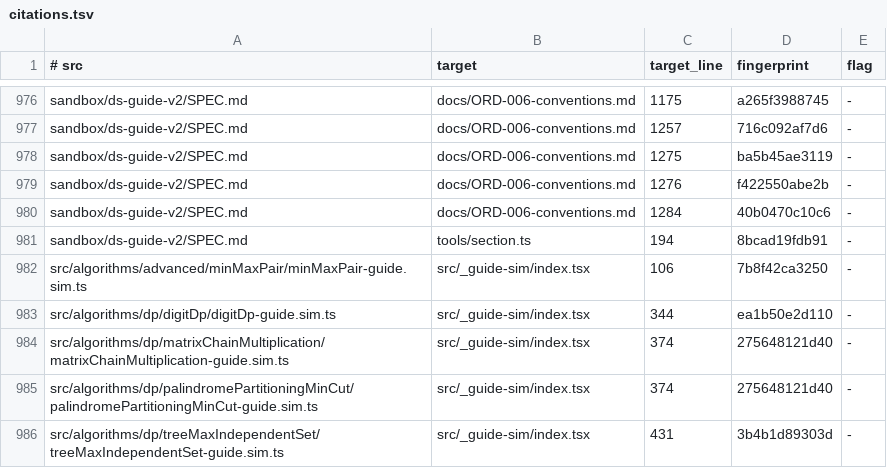
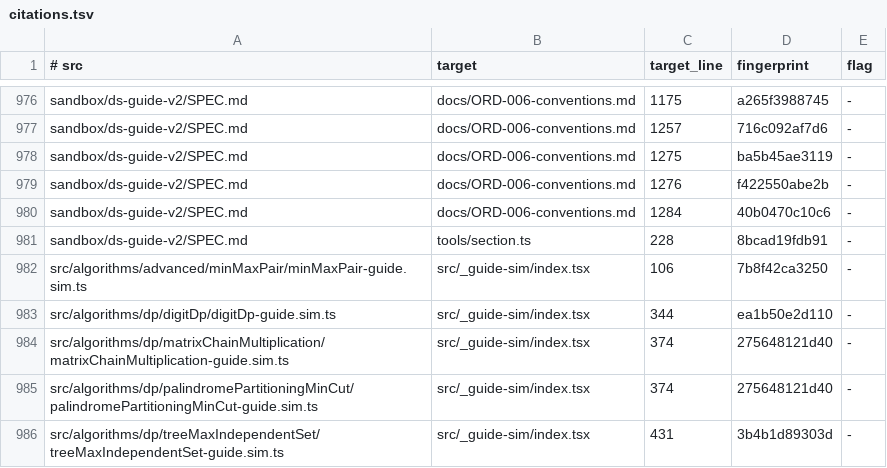
Before and after one commit to centurio1987/grow-up-programming, a TSV file: tools/_baseline/citations.tsv, drawn as a sheet; only a part is shown, gaps mark what is left out; the diff covers the shown part only.

```diff
--- a/tools/_baseline/citations.tsv
+++ b/tools/_baseline/citations.tsv
@@ -980,3 +980,3 @@ sandbox/ds-guide-v2/SPEC.md	docs/ORD-006-conventions.md	1276	f422550abe2b	-
 sandbox/ds-guide-v2/SPEC.md	docs/ORD-006-conventions.md	1284	40b0470c10c6	-
-sandbox/ds-guide-v2/SPEC.md	tools/section.ts	194	8bcad19fdb91	-
+sandbox/ds-guide-v2/SPEC.md	tools/section.ts	228	8bcad19fdb91	-
 src/algorithms/advanced/minMaxPair/minMaxPair-guide.sim.ts	src/_guide-sim/index.tsx	106	7b8f42ca3250	-
```
Also changed, not shown: 7 edited cells elsewhere in this file, 12 other files.
